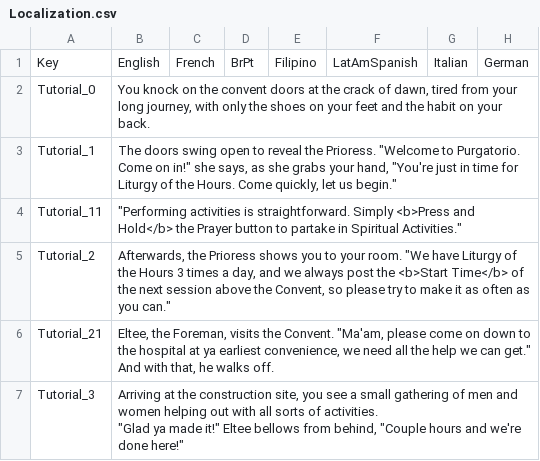
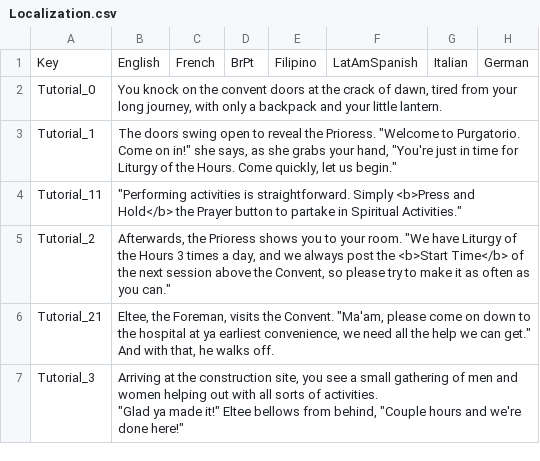
Before and after one commit to baddestguy/SainthoodStories, a CSV file: Assets/Resources/GameData/Localization.csv, drawn as a sheet; only a part is shown.

```diff
--- a/Assets/Resources/GameData/Localization.csv
+++ b/Assets/Resources/GameData/Localization.csv
@@ -1,3 +1,3 @@
 Key,English,French,BrPt,Filipino,LatAmSpanish,Italian,German
-Tutorial_0,"You knock on the convent doors at the crack of dawn, tired from your long journey, with only the shoes on your feet and the habit on your back. ",,,,,,
+Tutorial_0,"You knock on the convent doors at the crack of dawn, tired from your long journey, with only a backpack and your little lantern.",,,,,,
 Tutorial_1,"The doors swing open to reveal the Prioress. ""Welcome to Purgatorio. Come on in!"" she says, as she grabs your hand, ""You're just in time for Liturgy of the Hours. Come quickly, let us begin.""",,,,,,
```
Also changed, not shown: 4 other files.
